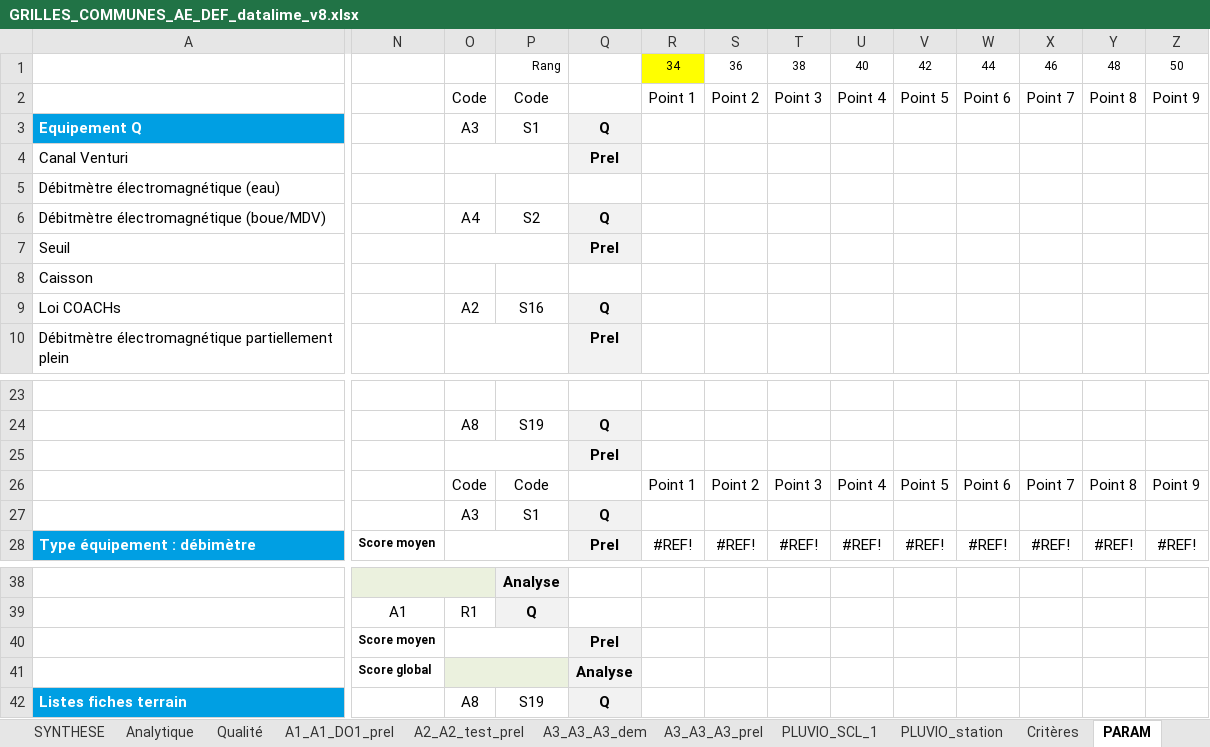
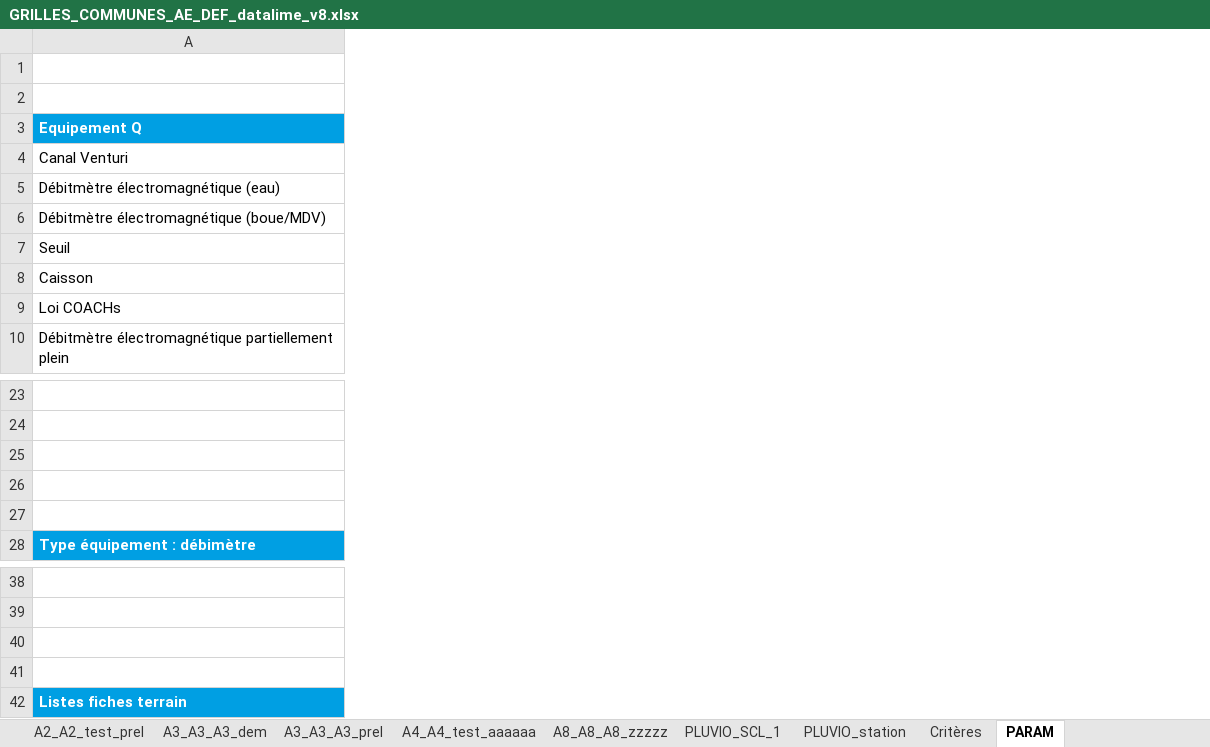
Before and after one commit to ndhuygelaere/autosurveillance_steu_excel, an Excel workbook: GRILLES_COMMUNES_AE_DEF_datalime_v8.xlsx, sheet PARAM, drawn as a sheet; only a part is shown, gaps mark what is left out; values as stored, in another font and other column widths than the file's, no borders; conditional formats not drawn; rows hold the shown columns only; the diff covers the shown part only; the diff names each change by its address in the sheet, - before the commit and + after, or states it on an @@ line.

```diff
--- a/GRILLES_COMMUNES_AE_DEF_datalime_v8.xlsx (sheet PARAM)
+++ b/GRILLES_COMMUNES_AE_DEF_datalime_v8.xlsx (sheet PARAM)
+sheet tab: A4_A4_test_aaaaaa
+sheet tab: A8_A8_A8_zzzzz
-column N, row 28: Score moyen; rows 39-41: A1 | Score moyen | Score global
-column O, rows 2-9: Code | A3 |  |  | A4 |  |  | A2; rows 24-27: A8 |  | Code | A3; rows 39-42: R1 |  |  | A8
-column P, rows 1-9: Rang | Code | S1 |  |  | S2 |  |  | S16; rows 24-27: S19 |  | Code | S1; rows 38-42: Analyse | Q |  |  | S19
-column Q, rows 3-10: Q | Prel |  | Q | Prel |  | Q | Prel; rows 24-28: Q | Prel |  | Q | Prel; rows 40-42: Prel | Analyse | Q
-column R, rows 1-2: 34 | Point 1; rows 26-28: Point 1 |  | #REF!
-column S, rows 1-2: 36 | Point 2; rows 26-28: Point 2 |  | #REF!
-column T, rows 1-2: 38 | Point 3; rows 26-28: Point 3 |  | #REF!
-column U, rows 1-2: 40 | Point 4; rows 26-28: Point 4 |  | #REF!
-column V, rows 1-2: 42 | Point 5; rows 26-28: Point 5 |  | #REF!
-column W, rows 1-2: 44 | Point 6; rows 26-28: Point 6 |  | #REF!
-column X, rows 1-2: 46 | Point 7; rows 26-28: Point 7 |  | #REF!
-column Y, rows 1-2: 48 | Point 8; rows 26-28: Point 8 |  | #REF!
-column Z, rows 1-2: 50 | Point 9; rows 26-28: Point 9 |  | #REF!
-row 1:  |  |  | Rang |  | 34 | 36 | 38 | 40 | 42 | 44 | 46 | 48 | 50
+row 1: (empty)
-row 2:  |  | Code | Code |  | Point 1 | Point 2 | Point 3 | Point 4 | Point 5 | Point 6 | Point 7 | Point 8 | Point 9
+row 2: (empty)
-row 27:  |  | A3 | S1 | Q
+row 27: (empty)
-row 40:  | Score moyen |  |  | Prel
+row 40: (empty)
-row 41:  | Score global |  |  | Analyse
+row 41: (empty)
```
Also changed, not shown: 7 removed columns elsewhere in this sheet, sheet SYNTHESE, sheet Descriptif, sheet Analytique, sheet PLUVIO_station, sheet PLUVIO_SCL_1, sheet A3_A3_A3_dem, 2 more sheets, other sheet tabs, formulas that keep their value, hidden cells, charts or pictures, AutosurveillanceTemplates/PLUVIO.xlsx, AutosurveillanceTemplates/PREL.xlsx, 4 other files.
